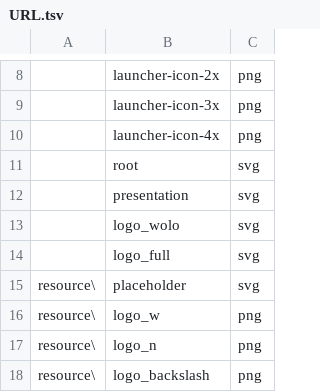
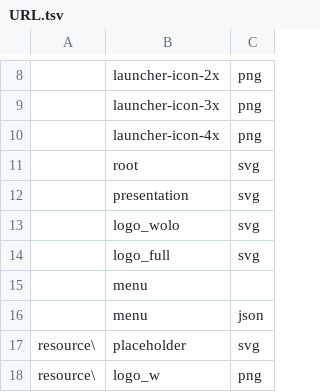
Before and after one commit to wolo-code/web-site, a TSV file: Config/URL.tsv, drawn as a sheet; only a part is shown, gaps mark what is left out; the shorter side is filled out with more unchanged rows; the diff names each change by its address in the sheet, - before the commit and + after, or states it on an @@ line.

Commit message:
Added menu url

```diff
--- a/Config/URL.tsv
+++ b/Config/URL.tsv
+row 15:  | menu
+row 16:  | menu | json
```
